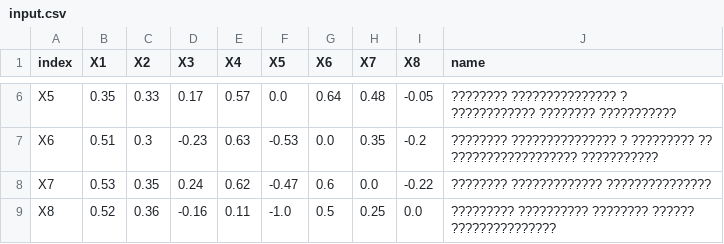
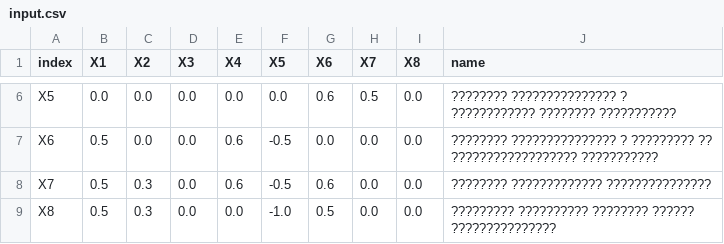
Before and after one commit to AlexP04/lab-6-app, a CSV file: input.csv, drawn as a sheet; only a part is shown, gaps mark what is left out; the diff covers the shown part only; the diff names each change by its address in the sheet, - before the commit and + after, or states it on an @@ line.

```diff
--- a/input.csv
+++ b/input.csv
-B6 (X1): 0.35
+B6 (X1): 0.0
-C6 (X2): 0.33
+C6 (X2): 0.0
-D6 (X3): 0.17
+D6 (X3): 0.0
-E6 (X4): 0.57
+E6 (X4): 0.0
-G6 (X6): 0.64
+G6 (X6): 0.6
-H6 (X7): 0.48
+H6 (X7): 0.5
-I6 (X8): -0.05
+I6 (X8): 0.0
-B7 (X1): 0.51
+B7 (X1): 0.5
-C7 (X2): 0.3
+C7 (X2): 0.0
-D7 (X3): -0.23
+D7 (X3): 0.0
-E7 (X4): 0.63
+E7 (X4): 0.6
-F7 (X5): -0.53
+F7 (X5): -0.5
-H7 (X7): 0.35
+H7 (X7): 0.0
-I7 (X8): -0.2
+I7 (X8): 0.0
-B8 (X1): 0.53
+B8 (X1): 0.5
-C8 (X2): 0.35
+C8 (X2): 0.3
-D8 (X3): 0.24
+D8 (X3): 0.0
-E8 (X4): 0.62
+E8 (X4): 0.6
-F8 (X5): -0.47
+F8 (X5): -0.5
-I8 (X8): -0.22
+I8 (X8): 0.0
-B9 (X1): 0.52
+B9 (X1): 0.5
-C9 (X2): 0.36
+C9 (X2): 0.3
-D9 (X3): -0.16
+D9 (X3): 0.0
-E9 (X4): 0.11
+E9 (X4): 0.0
-H9 (X7): 0.25
+H9 (X7): 0.0
```
Also changed, not shown: 27 edited cells elsewhere in this file.
